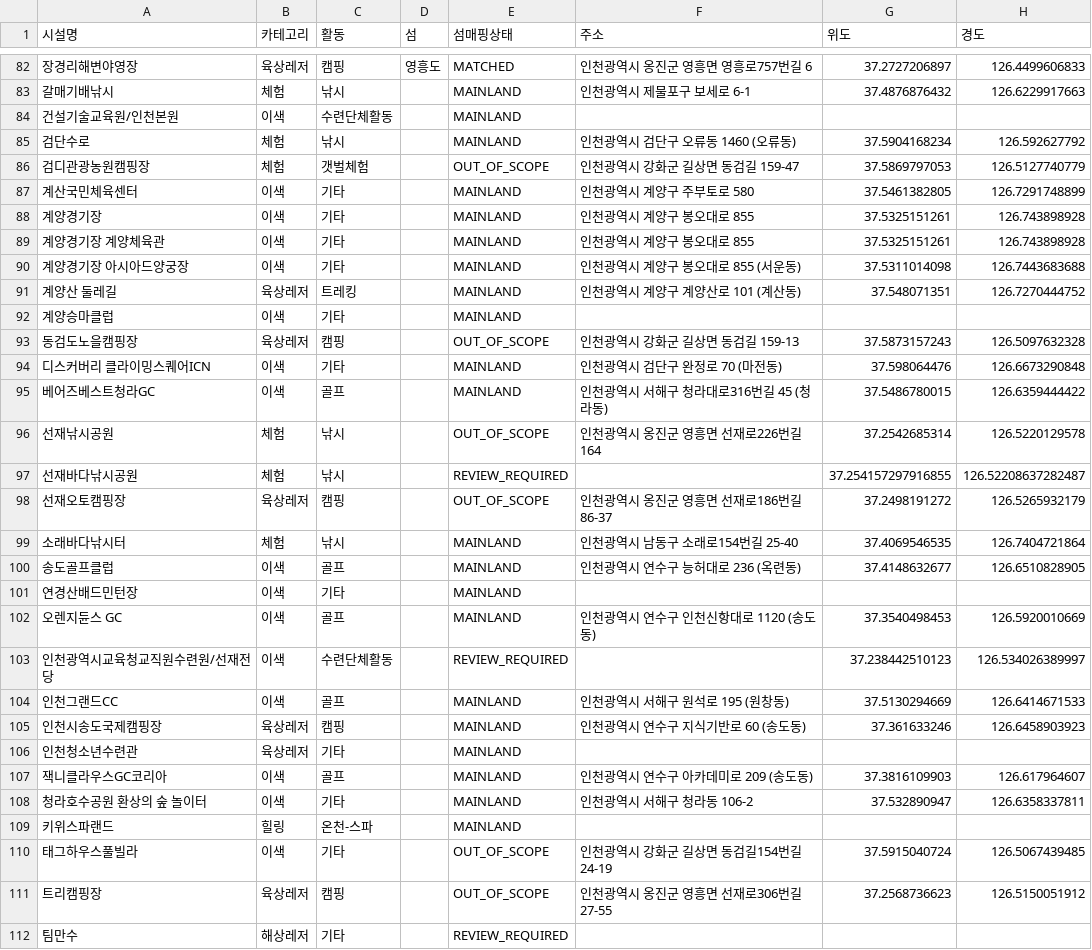
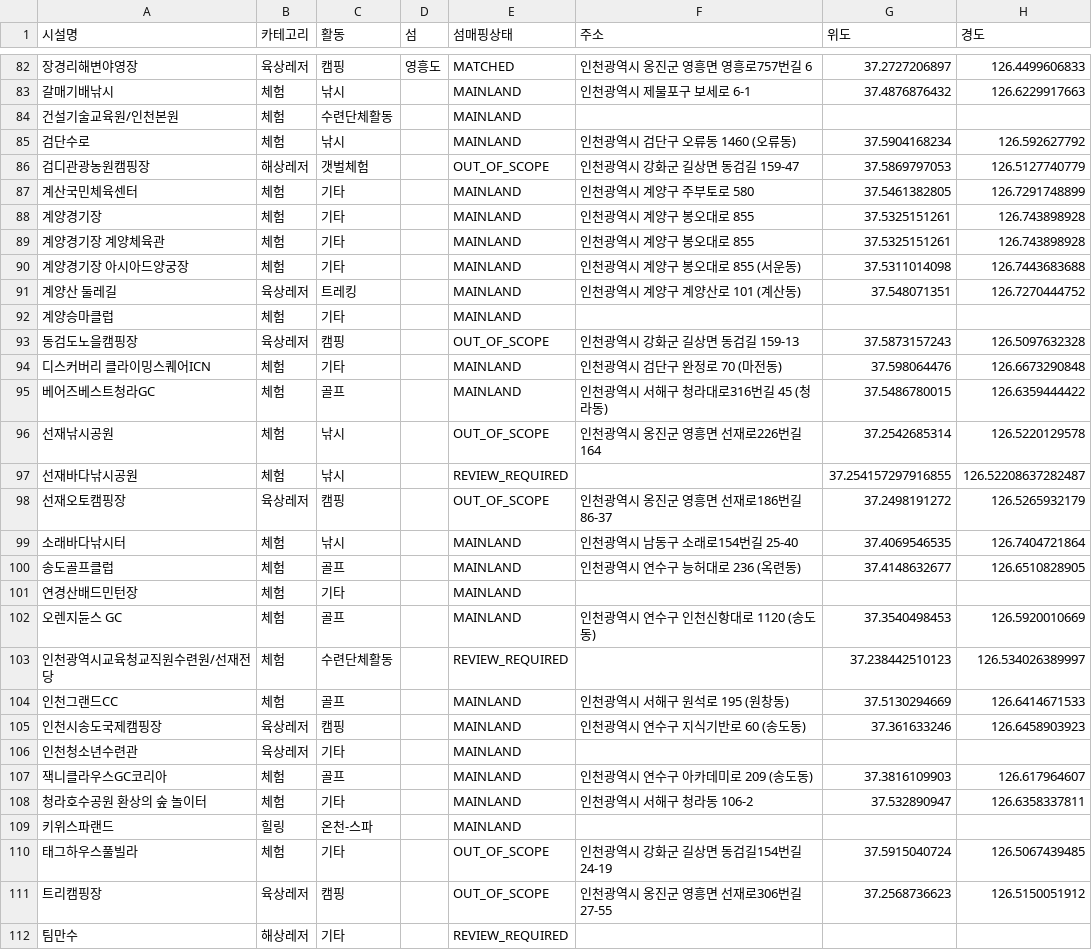
Before and after one commit to mloolhz/HYland, a CSV file: tour_BE/reports/leisure-candidates/candidates.csv, drawn as a sheet; only a part is shown, gaps mark what is left out; the diff covers the shown part only; the diff names each change by its address in the sheet, - before the commit and + after, or states it on an @@ line.

```diff
--- a/tour_BE/reports/leisure-candidates/candidates.csv
+++ b/tour_BE/reports/leisure-candidates/candidates.csv
-B84 (카테고리): 이색
+B84 (카테고리): 체험
-B86 (카테고리): 체험
+B86 (카테고리): 해상레저
-B87:B90 (카테고리): 이색
+B87:B90 (카테고리): 체험
-B92 (카테고리): 이색
+B92 (카테고리): 체험
-B94:B95 (카테고리): 이색
+B94:B95 (카테고리): 체험
-B100:B104 (카테고리): 이색
+B100:B104 (카테고리): 체험
-B107:B108 (카테고리): 이색
+B107:B108 (카테고리): 체험
-B110 (카테고리): 이색
+B110 (카테고리): 체험
```
Also changed, not shown: 17 edited cells elsewhere in this file, tour_BE/reports/leisure-candidates/web-research2.csv, 13 other files.
